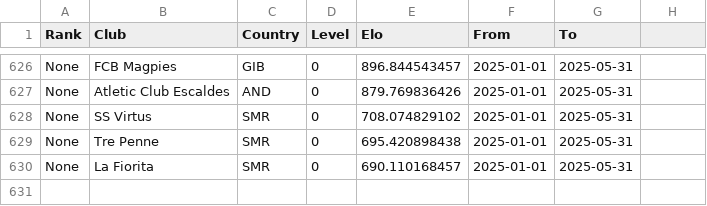
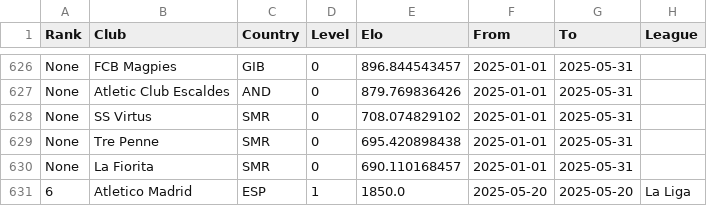
Before and after one commit to lfsllc/EdgePlayAI, a CSV file: data/clubelo_ratings.csv, drawn as a sheet; only a part is shown, gaps mark what is left out; the diff names each change by its address in the sheet, - before the commit and + after, or states it on an @@ line.

Commit message:
Added Atletico Madrid to Elo ratings and updated aliases

```diff
--- a/data/clubelo_ratings.csv
+++ b/data/clubelo_ratings.csv
-H1: (empty)
+H1: League
+row 631: 6 | Atletico Madrid | ESP | 1 | 1850.0 | 2025-05-20 | 2025-05-20 | La Liga
```
Also changed, not shown: 1 other file.
